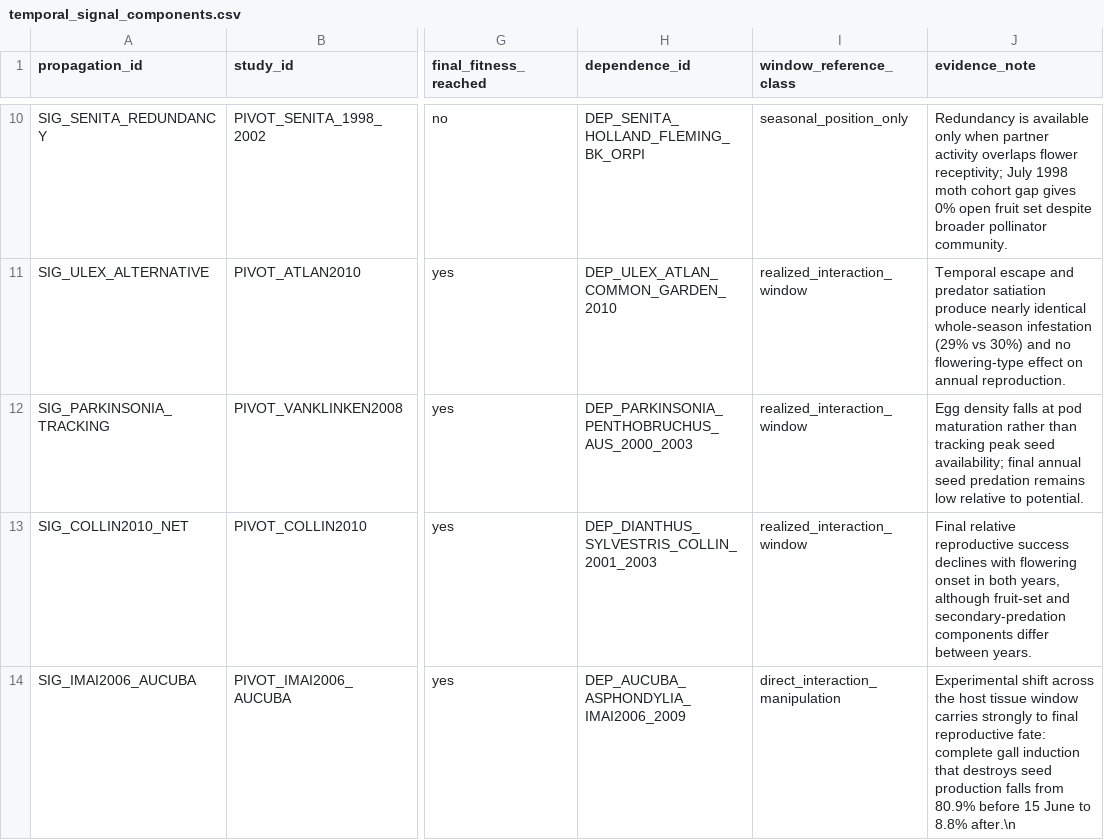
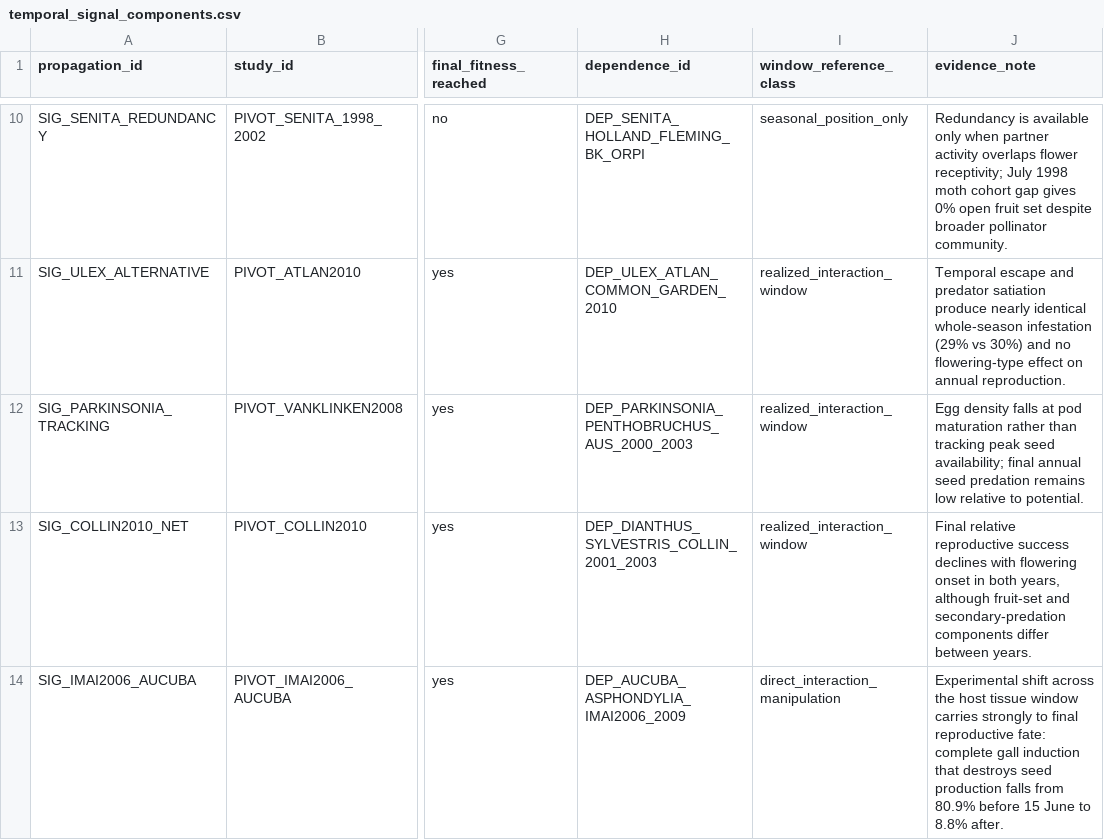
Before and after one commit to zuizui0223/iwe, a CSV file: data/registry/temporal_signal_components.csv, drawn as a sheet; only a part is shown, gaps mark what is left out; the diff names each change by its address in the sheet, - before the commit and + after, or states it on an @@ line.

Commit message:
Normalize temporal signal registry line endings

```diff
--- a/data/registry/temporal_signal_components.csv
+++ b/data/registry/temporal_signal_components.csv
-J14 (evidence_note): …to 8.8% after.\n
+J14 (evidence_note): …to 8.8% after.
```
